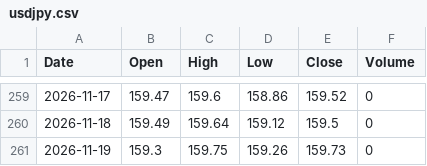
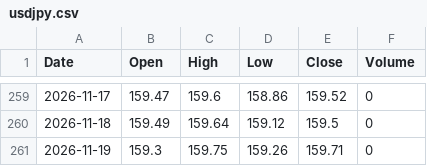
Before and after one commit to konikoni724/stock-data, a CSV file: data/market/usdjpy.csv, drawn as a sheet; only a part is shown, gaps mark what is left out.

```diff
--- a/data/market/usdjpy.csv
+++ b/data/market/usdjpy.csv
@@ -260,2 +260,2 @@ Date,Open,High,Low,Close,Volume
 2026-11-18,159.49,159.64,159.12,159.5,0
-2026-11-19,159.3,159.75,159.26,159.73,0
+2026-11-19,159.3,159.75,159.26,159.71,0
```
Also changed, not shown: 6 other files.
